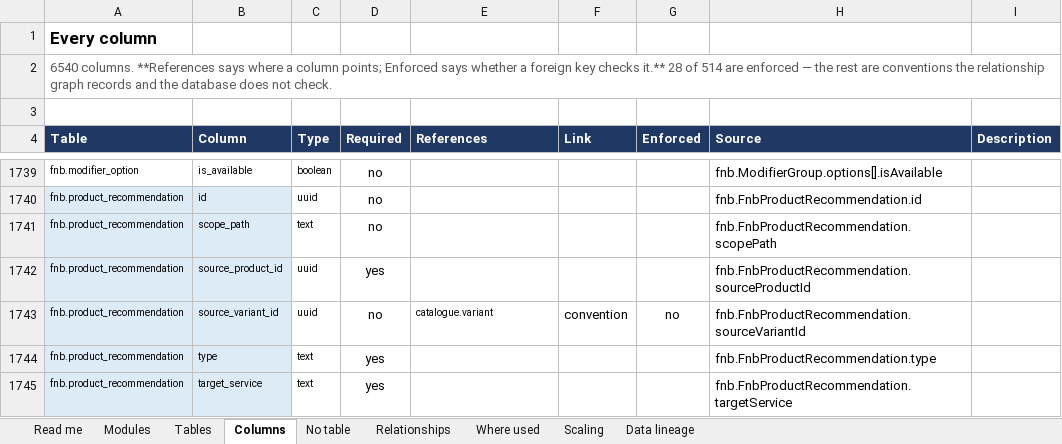
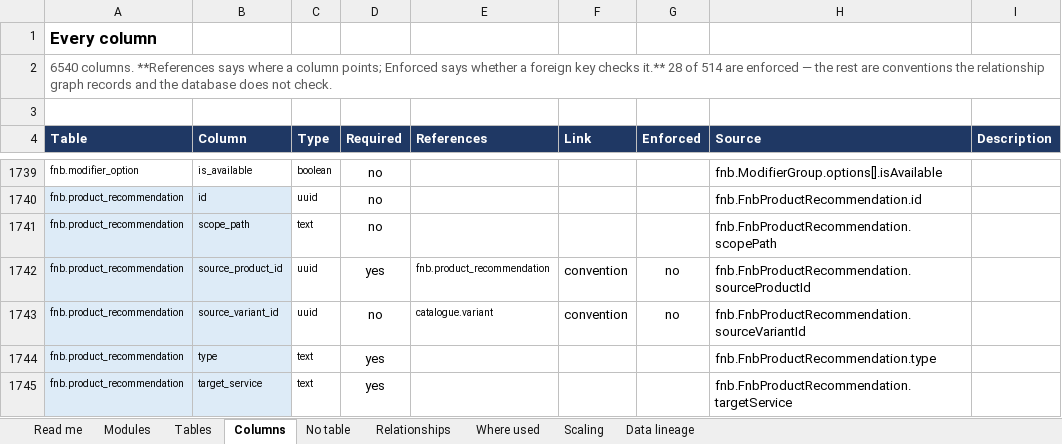
Before and after one commit to Diretide298/Solution_Architecture, an Excel workbook: ticvai/handoff/TICVAI_Schema_Reference.xlsx, sheet Columns, drawn as a sheet; only a part is shown, gaps mark what is left out; values as stored, in another font and other column widths than the file's, no borders; the diff covers the shown part only; the diff names each change by its address in the sheet, - before the commit and + after, or states it on an @@ line.

```diff
--- a/ticvai/handoff/TICVAI_Schema_Reference.xlsx (sheet Columns)
+++ b/ticvai/handoff/TICVAI_Schema_Reference.xlsx (sheet Columns)
-E1742 (References): (empty)
+E1742 (References): fnb.product_recommendation
-F1742 (Link): (empty)
+F1742 (Link): convention
-G1742 (Enforced): (empty)
+G1742 (Enforced): no
```
Also changed, not shown: 160 edited cells elsewhere in this sheet, sheet Tables, sheet Where used, sheet Read me, ticvai/handoff/TICVAI_Schema_Merge_Tasks.xlsx, ticvai/handoff/TICVAI_Services_and_Data_Segregation.xlsx, 7 other files.
